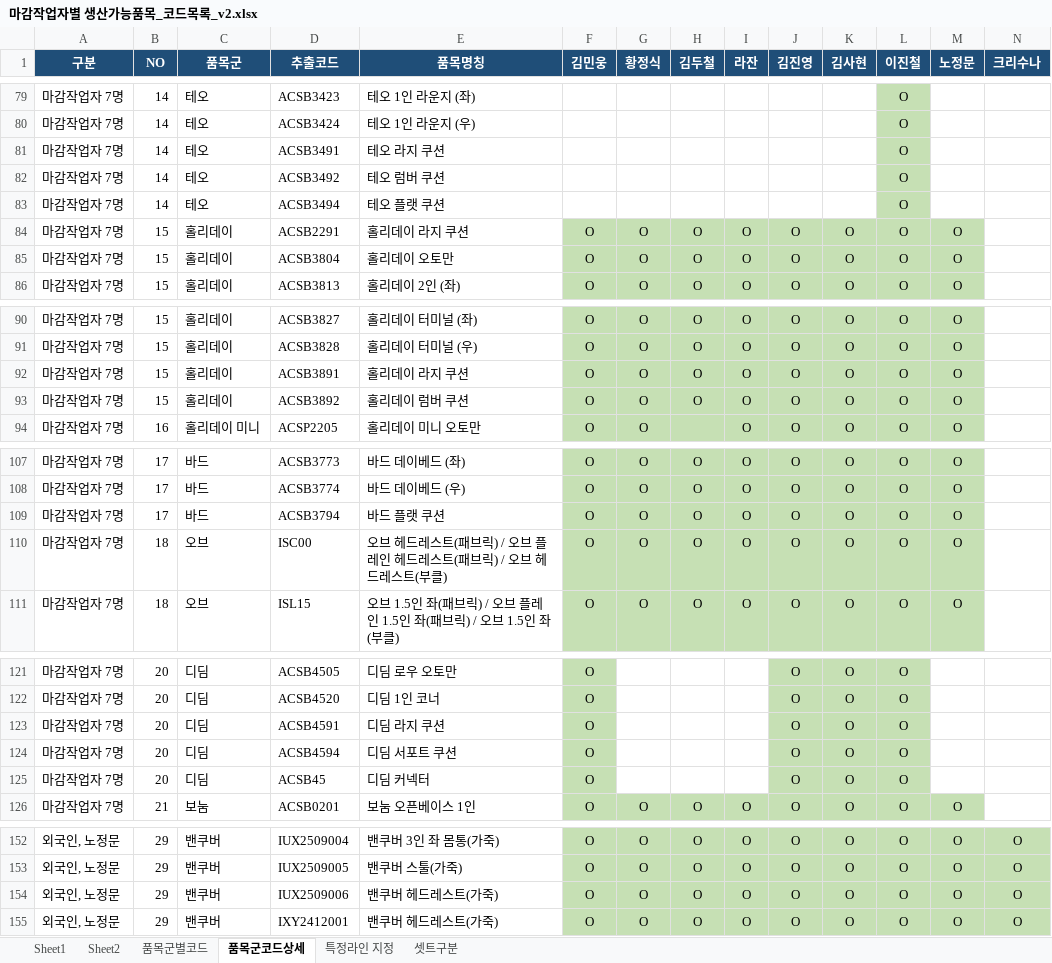
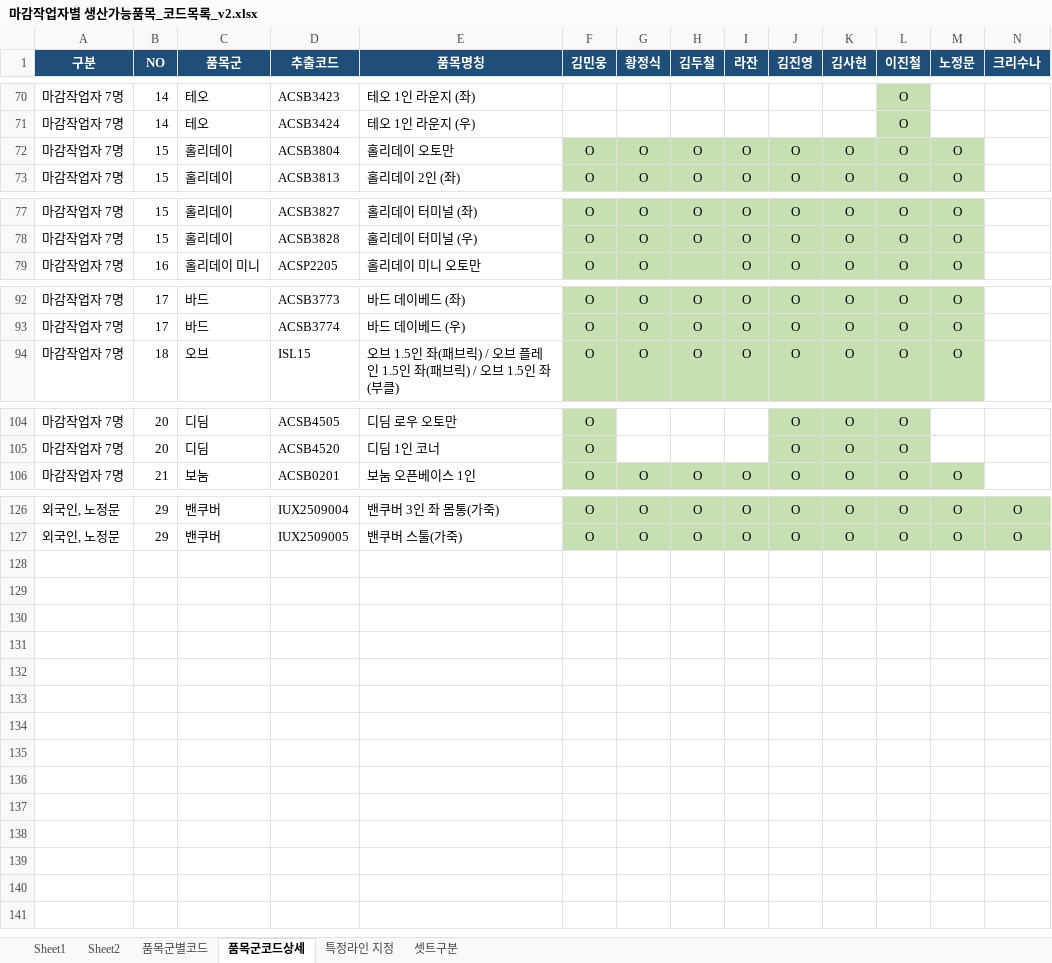
Before and after one commit to sidiz-sunghun-gang/sidiz_sofa, an Excel workbook: 품목마스터/마감작업자별 생산가능품목_코드목록_v2.xlsx, sheet 품목군코드상세, drawn as a sheet; only a part is shown, gaps mark what is left out; values as stored, in another font and other column widths than the file's, no borders; the diff covers the shown part only; the diff names each change by its address in the sheet, - before the commit and + after, or states it on an @@ line.

```diff
--- a/품목마스터/마감작업자별 생산가능품목_코드목록_v2.xlsx (sheet 품목군코드상세)
+++ b/품목마스터/마감작업자별 생산가능품목_코드목록_v2.xlsx (sheet 품목군코드상세)
-row 81: 마감작업자 7명 | 14 | 테오 | ACSB3491 | 테오 라지 쿠션 |  |  |  |  |  |  | O
-row 82: 마감작업자 7명 | 14 | 테오 | ACSB3492 | 테오 럼버 쿠션 |  |  |  |  |  |  | O
-row 83: 마감작업자 7명 | 14 | 테오 | ACSB3494 | 테오 플랫 쿠션 |  |  |  |  |  |  | O
-row 84: 마감작업자 7명 | 15 | 홀리데이 | ACSB2291 | 홀리데이 라지 쿠션 | O | O | O | O | O | O | O | O
-row 92: 마감작업자 7명 | 15 | 홀리데이 | ACSB3891 | 홀리데이 라지 쿠션 | O | O | O | O | O | O | O | O
-row 93: 마감작업자 7명 | 15 | 홀리데이 | ACSB3892 | 홀리데이 럼버 쿠션 | O | O | O | O | O | O | O | O
-row 109: 마감작업자 7명 | 17 | 바드 | ACSB3794 | 바드 플랫 쿠션 | O | O | O | O | O | O | O | O
-row 110: 마감작업자 7명 | 18 | 오브 | ISC00 | 오브 헤드레스트(패브릭) / 오브 플레인 헤드레스트(패브릭) / 오브 헤드레스트(부클) | O | O | O | O | O | O | O | O
-row 123: 마감작업자 7명 | 20 | 디딤 | ACSB4591 | 디딤 라지 쿠션 | O |  |  |  | O | O | O
-row 124: 마감작업자 7명 | 20 | 디딤 | ACSB4594 | 디딤 서포트 쿠션 | O |  |  |  | O | O | O
-row 125: 마감작업자 7명 | 20 | 디딤 | ACSB45 | 디딤 커넥터 | O |  |  |  | O | O | O
-row 154: 외국인, 노정문 | 29 | 밴쿠버 | IUX2509006 | 밴쿠버 헤드레스트(가죽) | O | O | O | O | O | O | O | O | O
-row 155: 외국인, 노정문 | 29 | 밴쿠버 | IXY2412001 | 밴쿠버 헤드레스트(가죽) | O | O | O | O | O | O | O | O | O
```
Also changed, not shown: 15 removed rows and 6 edited cells elsewhere in this sheet, 4 other files.
